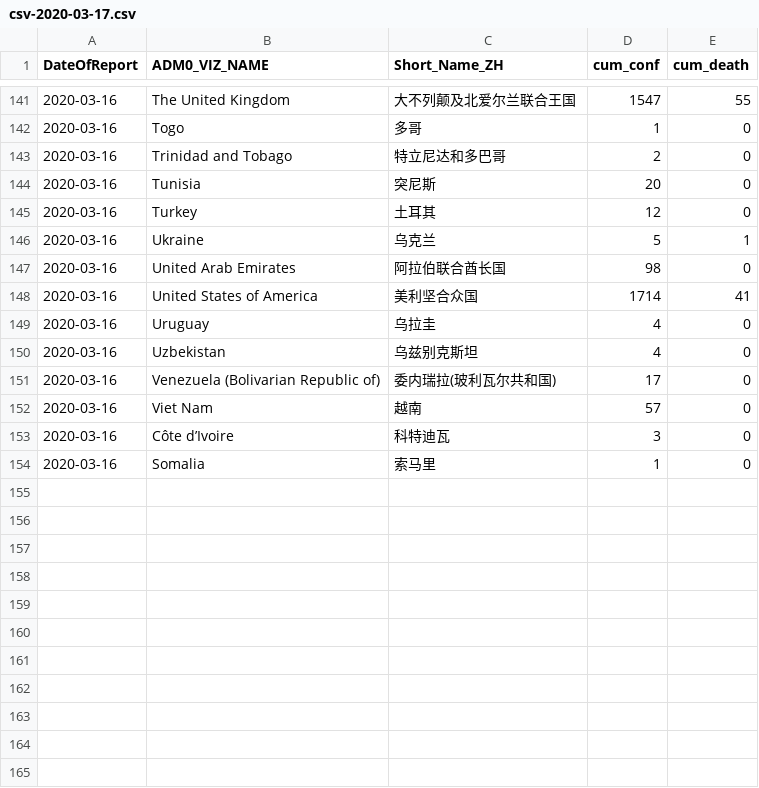
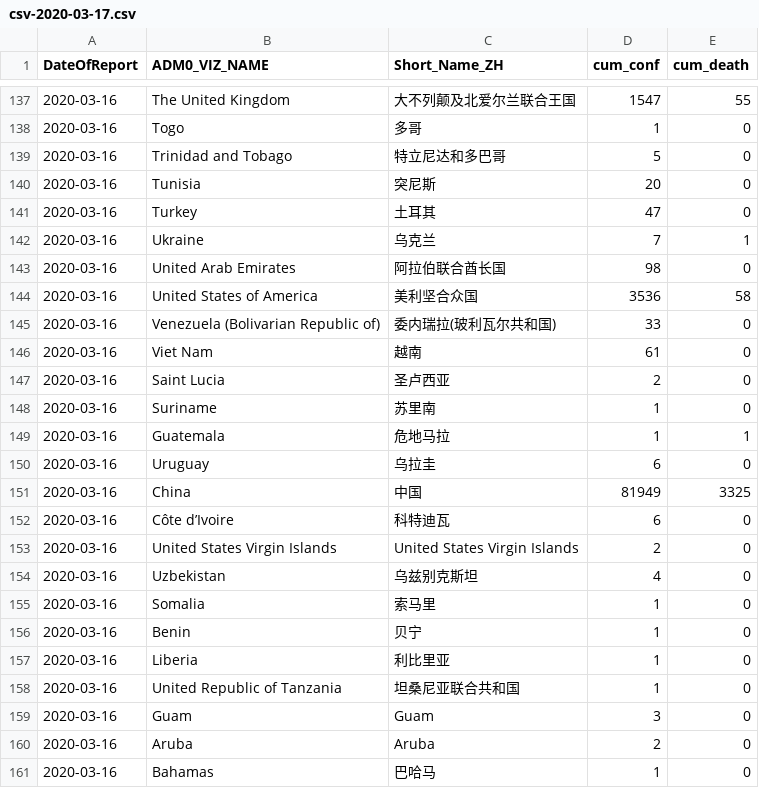
Before and after one commit to mahl/WHO-COVID-19-Data, a CSV file: data/csv/csv-2020-03-17.csv, drawn as a sheet; only a part is shown, gaps mark what is left out; the diff covers the shown part only.

```diff
--- a/data/csv/csv-2020-03-17.csv
+++ b/data/csv/csv-2020-03-17.csv
@@ -142,13 +138,24 @@
 "2020-03-16","Togo","多哥",1,0
-"2020-03-16","Trinidad and Tobago","特立尼达和多巴哥",2,0
+"2020-03-16","Trinidad and Tobago","特立尼达和多巴哥",5,0
 "2020-03-16","Tunisia","突尼斯",20,0
-"2020-03-16","Turkey","土耳其",12,0
-"2020-03-16","Ukraine","乌克兰",5,1
+"2020-03-16","Turkey","土耳其",47,0
+"2020-03-16","Ukraine","乌克兰",7,1
 "2020-03-16","United Arab Emirates","阿拉伯联合酋长国",98,0
-"2020-03-16","United States of America","美利坚合众国",1714,41
-"2020-03-16","Uruguay","乌拉圭",4,0
+"2020-03-16","United States of America","美利坚合众国",3536,58
+"2020-03-16","Venezuela (Bolivarian Republic of)","委内瑞拉(玻利瓦尔共和国)",33,0
+"2020-03-16","Viet Nam","越南",61,0
+"2020-03-16","Saint Lucia","圣卢西亚",2,0
+"2020-03-16","Suriname","苏里南",1,0
+"2020-03-16","Guatemala","危地马拉",1,1
+"2020-03-16","Uruguay","乌拉圭",6,0
+"2020-03-16","China","中国",81949,3325
+"2020-03-16","Côte d’Ivoire","科特迪瓦",6,0
+"2020-03-16","United States Virgin Islands","United States Virgin Islands",2,0
 "2020-03-16","Uzbekistan","乌兹别克斯坦",4,0
-"2020-03-16","Venezuela (Bolivarian Republic of)","委内瑞拉(玻利瓦尔共和国)",17,0
-"2020-03-16","Viet Nam","越南",57,0
-"2020-03-16","Côte d’Ivoire","科特迪瓦",3,0
 "2020-03-16","Somalia","索马里",1,0
+"2020-03-16","Benin","贝宁",1,0
+"2020-03-16","Liberia","利比里亚",1,0
+"2020-03-16","United Republic of Tanzania","坦桑尼亚联合共和国",1,0
+"2020-03-16","Guam","Guam",3,0
+"2020-03-16","Aruba","Aruba",2,0
+"2020-03-16","Bahamas","巴哈马",1,0
```
Also changed, not shown: 1 removed row and 73 edited cells elsewhere in this file, 1 other file.
